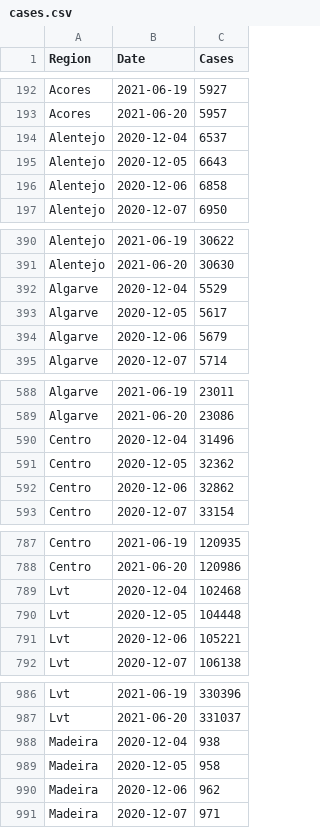
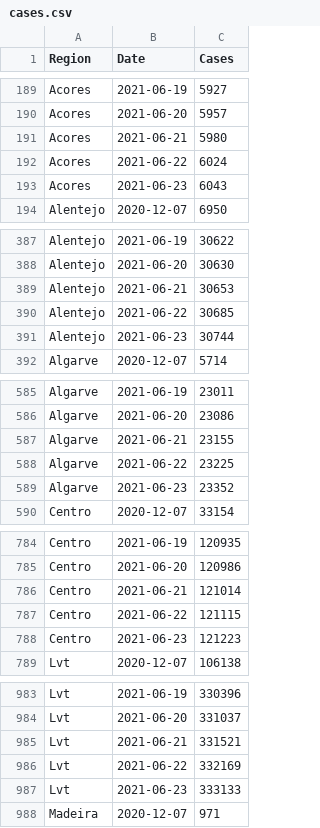
Before and after one commit to builduplabs/covid-countdown, a CSV file: src/data/cases.csv, drawn as a sheet; only a part is shown, gaps mark what is left out; the diff covers the shown part only.

```diff
--- a/src/data/cases.csv
+++ b/src/data/cases.csv
@@ -193,5 +190,5 @@ Acores,2021-06-19,5927
 Acores,2021-06-20,5957
-Alentejo,2020-12-04,6537
-Alentejo,2020-12-05,6643
-Alentejo,2020-12-06,6858
+Acores,2021-06-21,5980
+Acores,2021-06-22,6024
+Acores,2021-06-23,6043
 Alentejo,2020-12-07,6950
@@ -391,5 +388,5 @@ Alentejo,2021-06-19,30622
 Alentejo,2021-06-20,30630
-Algarve,2020-12-04,5529
-Algarve,2020-12-05,5617
-Algarve,2020-12-06,5679
+Alentejo,2021-06-21,30653
+Alentejo,2021-06-22,30685
+Alentejo,2021-06-23,30744
 Algarve,2020-12-07,5714
@@ -589,5 +586,5 @@ Algarve,2021-06-19,23011
 Algarve,2021-06-20,23086
-Centro,2020-12-04,31496
-Centro,2020-12-05,32362
-Centro,2020-12-06,32862
+Algarve,2021-06-21,23155
+Algarve,2021-06-22,23225
+Algarve,2021-06-23,23352
 Centro,2020-12-07,33154
@@ -788,5 +785,5 @@ Centro,2021-06-19,120935
 Centro,2021-06-20,120986
-Lvt,2020-12-04,102468
-Lvt,2020-12-05,104448
-Lvt,2020-12-06,105221
+Centro,2021-06-21,121014
+Centro,2021-06-22,121115
+Centro,2021-06-23,121223
 Lvt,2020-12-07,106138
@@ -987,5 +984,5 @@ Lvt,2021-06-19,330396
 Lvt,2021-06-20,331037
-Madeira,2020-12-04,938
-Madeira,2020-12-05,958
-Madeira,2020-12-06,962
+Lvt,2021-06-21,331521
+Lvt,2021-06-22,332169
+Lvt,2021-06-23,333133
 Madeira,2020-12-07,971
```
Also changed, not shown: 9 added rows and 9 removed rows elsewhere in this file, src/data/prediction.csv, src/data/quadrante.csv.
